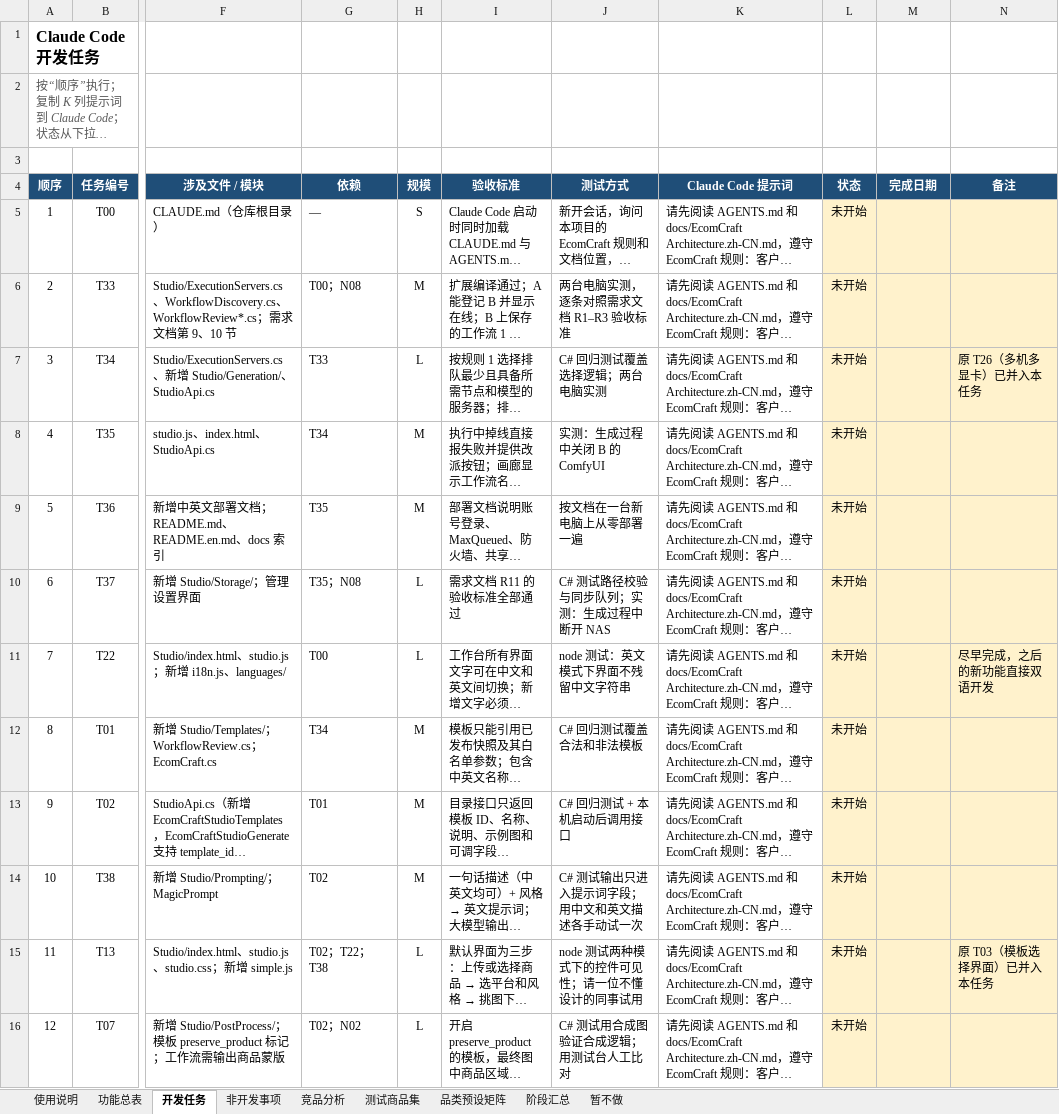
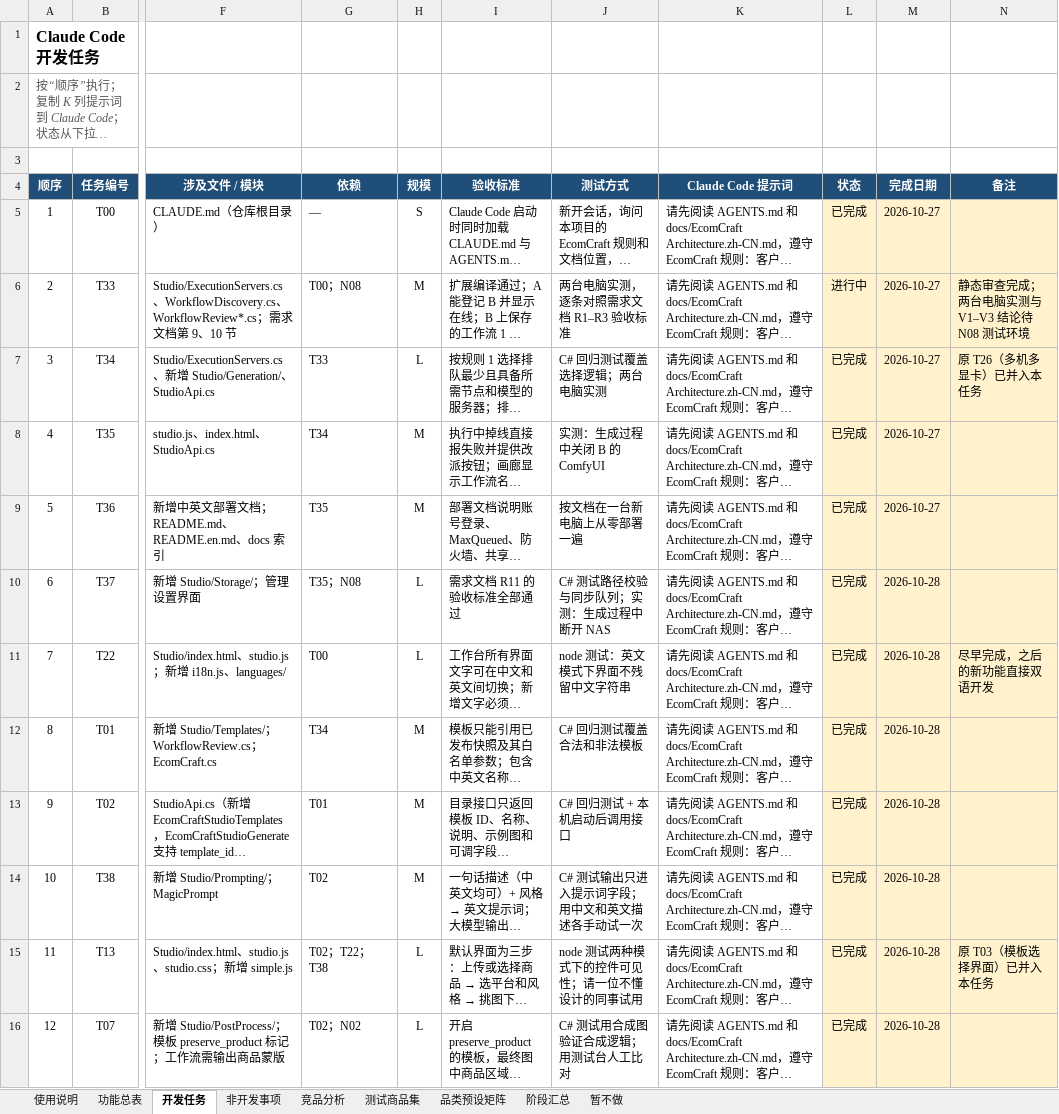
Before and after one commit to Accroid/EcomCraft, an Excel workbook: docs/EcomCraft 开发总表.xlsx, sheet 开发任务, drawn as a sheet; only a part is shown, gaps mark what is left out; long unchanged cells end in …; values as stored, in another font and other column widths than the file's, no borders; conditional formats not drawn; the diff covers the shown part only; the diff names each change by its address in the sheet, - before the commit and + after, or states it on an @@ line.

```diff
--- a/docs/EcomCraft 开发总表.xlsx (sheet 开发任务)
+++ b/docs/EcomCraft 开发总表.xlsx (sheet 开发任务)
-L5 (状态): 未开始
+L5 (状态): 已完成
-M5:M9 (完成日期): (empty)
+M5:M9 (完成日期): 2026-10-27
-L6 (状态): 未开始
+L6 (状态): 进行中
-N6 (备注): (empty)
+N6 (备注): 静态审查完成；两台电脑实测与 V1–V3 结论待 N08 测试环境
-L7:L16 (状态): 未开始
+L7:L16 (状态): 已完成
-M10:M16 (完成日期): (empty)
+M10:M16 (完成日期): 2026-10-28
```
Also changed, not shown: 41 edited cells elsewhere in this sheet, 6 other files.
